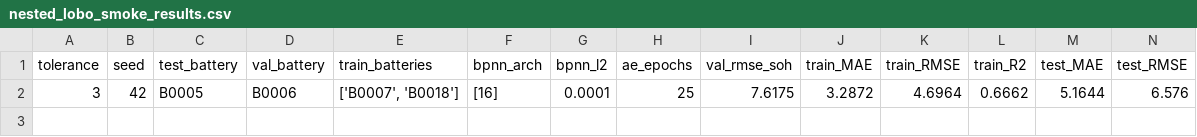
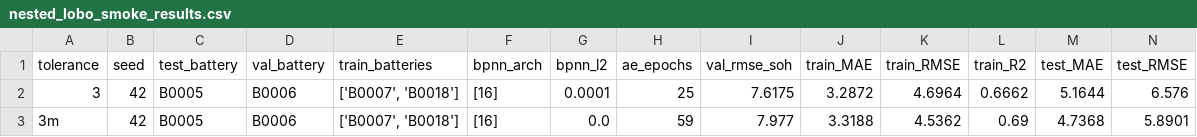
Before and after one commit to DomIncham/soh-thesis-ae-bpnn, a CSV file: Autoencoder/nested_lobo/nested_lobo_smoke_results.csv, drawn as a sheet; only a part is shown; rows hold the shown columns only; the diff names each change by its address in the sheet, - before the commit and + after, or states it on an @@ line.

Commit message:
Steps 7-8 Phase A add-on: --matched mode (tol3 restricted to tol1's sample set)
Isolates label quality from sample count in the tolerance comparison (48 runs with matched on). Smoke: fold1 tol3 R2=0.540 vs tol3m R2=0.630.

```diff
--- a/Autoencoder/nested_lobo/nested_lobo_smoke_results.csv
+++ b/Autoencoder/nested_lobo/nested_lobo_smoke_results.csv
+row 3: 3m | 42 | B0005 | B0006 | ['B0007', 'B0018'] | [16] | 0.0 | 59 | 7.977 | 3.3188 | 4.5362 | 0.69 | 4.7368 | 5.8901
```
Also changed, not shown: 1 other file.
